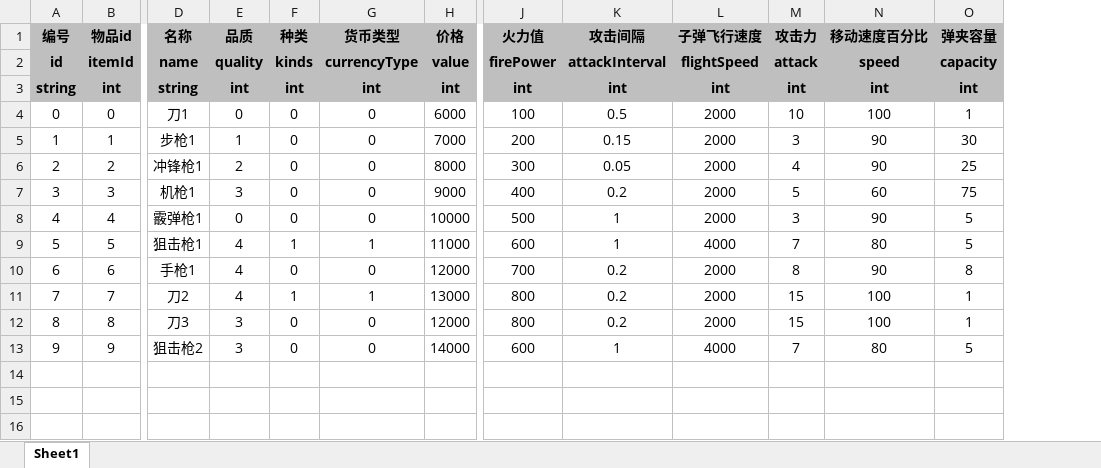
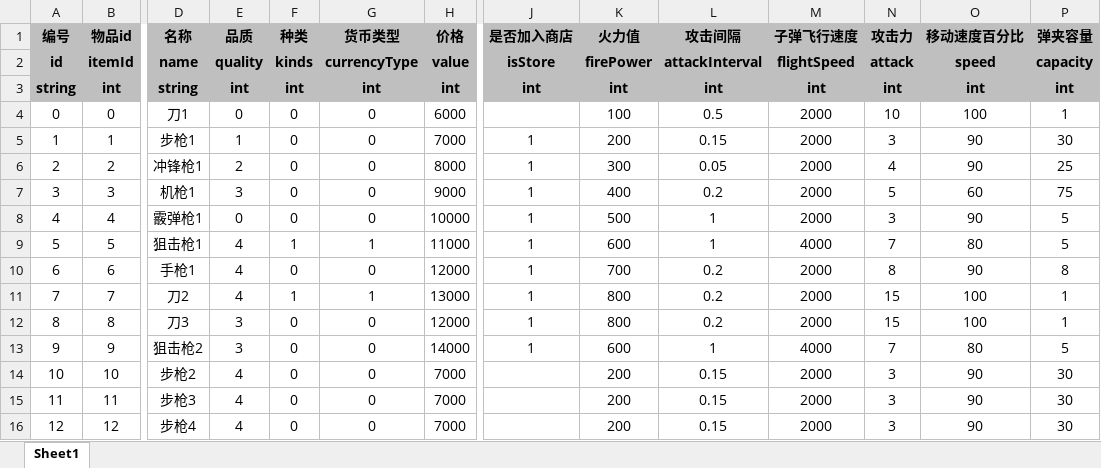
Before and after one commit to UNANSWANG/escape, an Excel workbook: excel/weapons.xlsx, sheet Sheet1, drawn as a sheet; only a part is shown, gaps mark what is left out; values as stored, in another font and other column widths than the file's, no borders; rows hold the shown columns only; the diff names each change by its address in the sheet, - before the commit and + after, or states it on an @@ line.

```diff
--- a/excel/weapons.xlsx (sheet Sheet1)
+++ b/excel/weapons.xlsx (sheet Sheet1)
+column J (是否加入商店), rows 2-13: isStore | int |  | 1 | 1 | 1 | 1 | 1 | 1 | 1 | 1 | 1
+row 14: 10 | 10 | 步枪2 | 4 | 0 | 0 | 7000 |  | 200 | 0.15 | 2000 | 3 | 90 | 30
+row 15: 11 | 11 | 步枪3 | 4 | 0 | 0 | 7000 |  | 200 | 0.15 | 2000 | 3 | 90 | 30
+row 16: 12 | 12 | 步枪4 | 4 | 0 | 0 | 7000 |  | 200 | 0.15 | 2000 | 3 | 90 | 30
```
Also changed, not shown: 2 other files.
